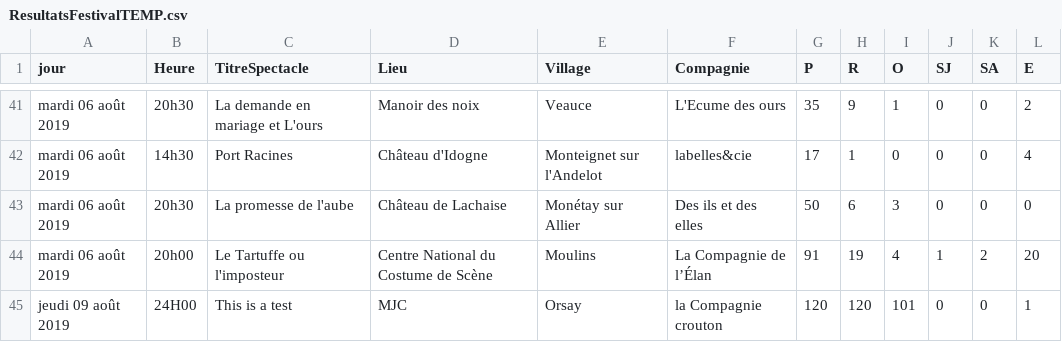
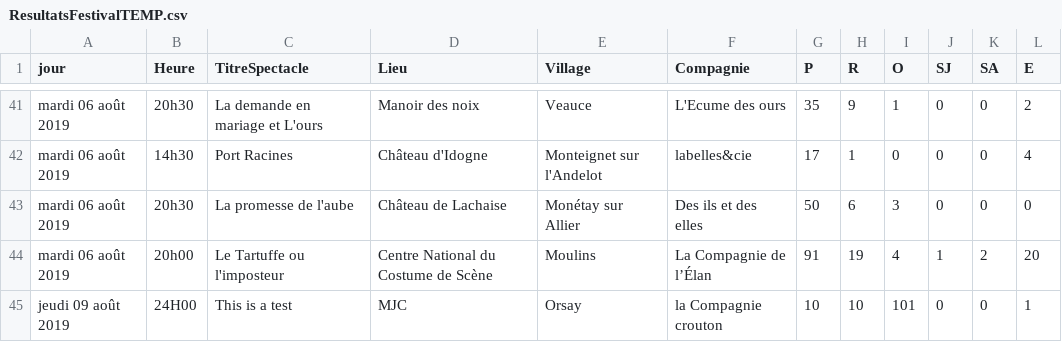
Before and after one commit to Wydone/L3-ProjetWeb, a CSV file: web/data/ResultatsFestivalTEMP.csv, drawn as a sheet; only a part is shown, gaps mark what is left out.

```diff
--- a/web/data/ResultatsFestivalTEMP.csv
+++ b/web/data/ResultatsFestivalTEMP.csv
@@ -44,2 +44,2 @@ mardi 06 août 2019,20h30,"La promesse de l'aube",Château de Lachaise,Monétay
 mardi 06 août 2019,20h00,"Le Tartuffe ou l'imposteur",Centre National du Costume de Scène,Moulins,La Compagnie de l’Élan,91,19,4,1,2,20
-jeudi 09 août 2019,24H00,"This is a test",MJC,Orsay,la Compagnie crouton,120,120,101,0,0,1
+jeudi 09 août 2019,24H00,"This is a test",MJC,Orsay,la Compagnie crouton,10,10,101,0,0,1
```
Also changed, not shown: web/data/ResultatsFestival.csv, 4 other files.
